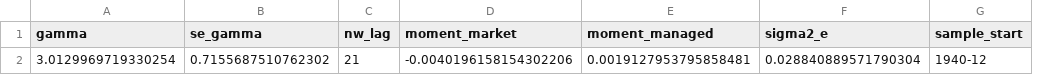
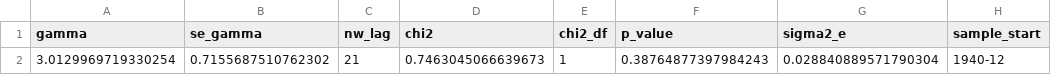
Before and after one commit to Joon1Bae/AP-PS2, a CSV file: output/q3c_gamma_estimate.csv, drawn as a sheet; only a part is shown; removed rows and columns are numbered as before the commit, all else as after; the diff names each change by its address in the sheet, - before the commit and + after, or states it on an @@ line.

```diff
--- a/output/q3c_gamma_estimate.csv
+++ b/output/q3c_gamma_estimate.csv
-column D (moment_market), row 2: -0.0040196158154302206
-column E (moment_managed), row 2: 0.0019127953795858481
+column D (chi2), row 2: 0.7463045066639673
+column E (chi2_df), row 2: 1
+column F (p_value), row 2: 0.38764877397984243
```
Also changed, not shown: 5 other files.
